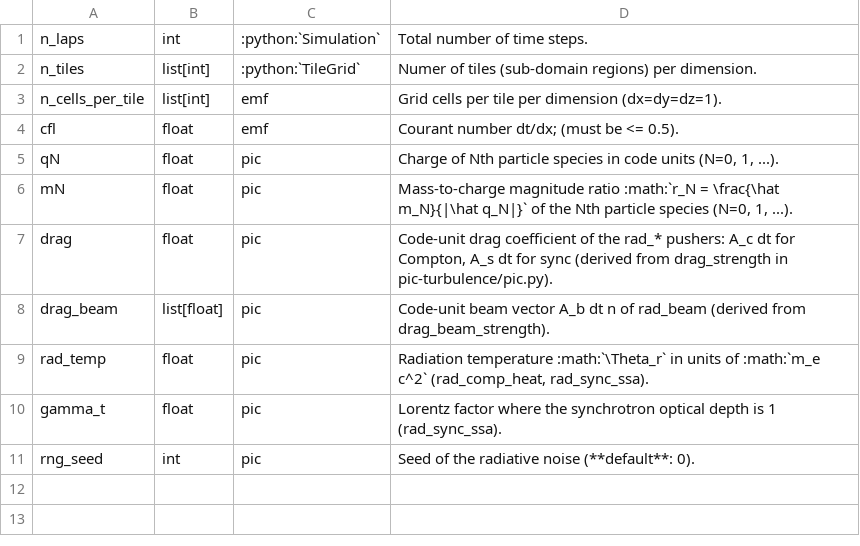
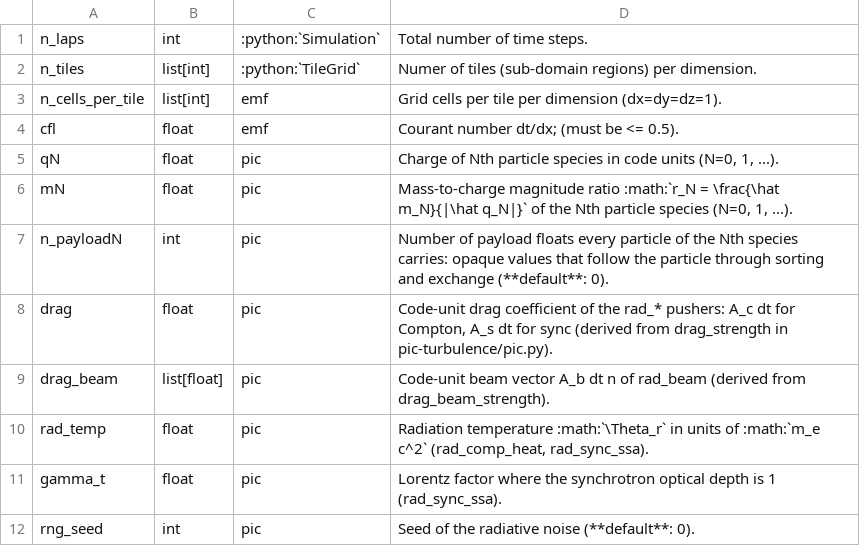
Before and after one commit to hel-astro-lab/runko, a CSV file: docs/params/sim.csv, drawn as a sheet; the diff names each change by its address in the sheet, - before the commit and + after, or states it on an @@ line.

```diff
--- a/docs/params/sim.csv
+++ b/docs/params/sim.csv
+row 7: n_payloadN | int | pic | Number of payload floats every particle of the Nth species carries: opaque values that follow the particle through sorting and exchange (**default**: 0).
```
Also changed, not shown: 13 other files.
